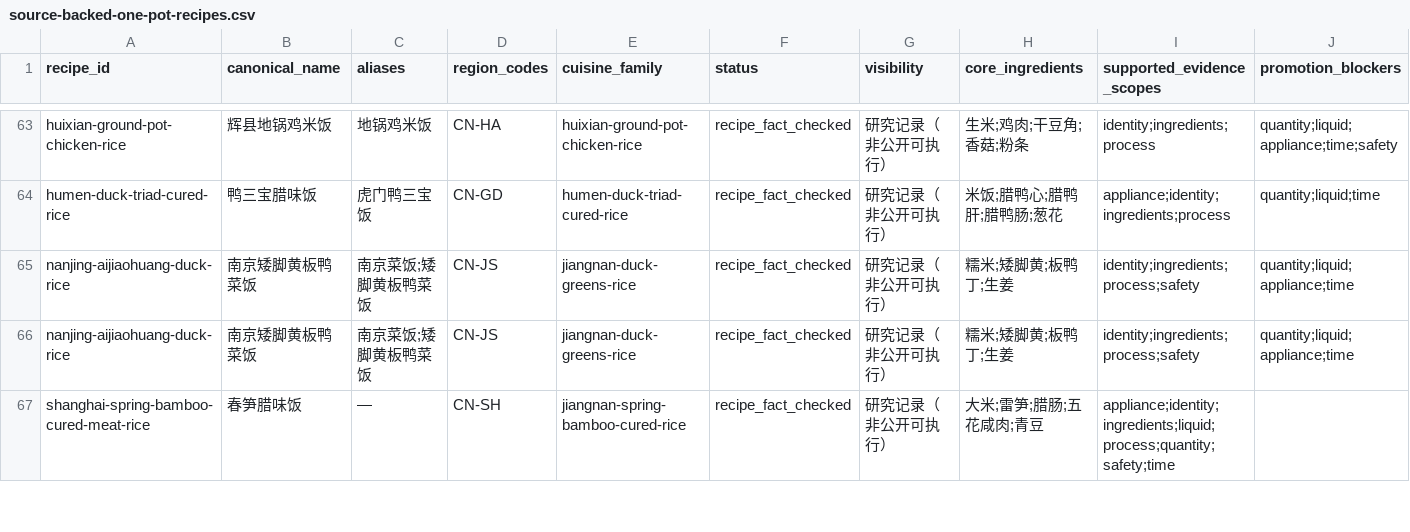
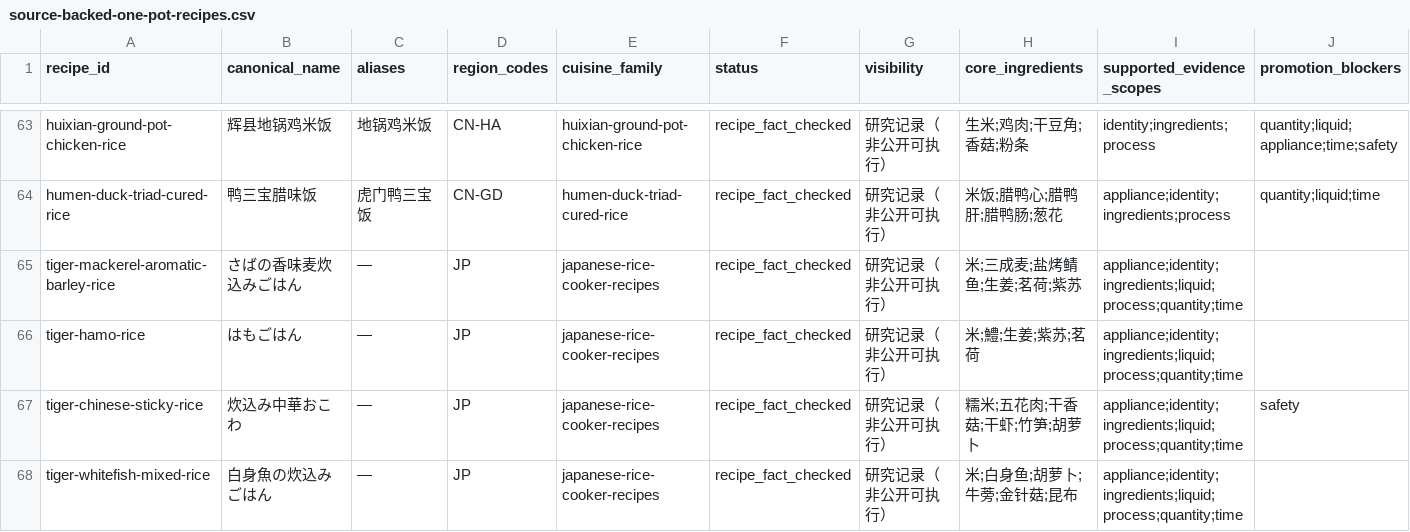
Before and after one commit to liuyuxin01210725-debug/yiguochu, a CSV file: docs/source-backed-one-pot-recipes.csv, drawn as a sheet; only a part is shown, gaps mark what is left out; the shorter side is filled out with more unchanged rows; rows hold the shown columns only; the diff covers the shown part only; the diff names each change by its address in the sheet, - before the commit and + after, or states it on an @@ line.

Commit message:
docs: define source-backed one-pot collection phase

```diff
--- a/docs/source-backed-one-pot-recipes.csv
+++ b/docs/source-backed-one-pot-recipes.csv
+row 65: tiger-mackerel-aromatic-barley-rice | さばの香味麦炊込みごはん | — | JP | japanese-rice-cooker-recipes | recipe_fact_checked | 研究记录（非公开可执行） | 米;三成麦;盐烤鲭鱼;生姜;茗荷;紫苏 | appliance;identity;ingredients;liquid;process;quantity;time
+row 66: tiger-hamo-rice | はもごはん | — | JP | japanese-rice-cooker-recipes | recipe_fact_checked | 研究记录（非公开可执行） | 米;鱧;生姜;紫苏;茗荷 | appliance;identity;ingredients;liquid;process;quantity;time
+row 67: tiger-chinese-sticky-rice | 炊込み中華おこわ | — | JP | japanese-rice-cooker-recipes | recipe_fact_checked | 研究记录（非公开可执行） | 糯米;五花肉;干香菇;干虾;竹笋;胡萝卜 | appliance;identity;ingredients;liquid;process;quantity;time | safety
+row 68: tiger-whitefish-mixed-rice | 白身魚の炊込みごはん | — | JP | japanese-rice-cooker-recipes | recipe_fact_checked | 研究记录（非公开可执行） | 米;白身鱼;胡萝卜;牛蒡;金针菇;昆布 | appliance;identity;ingredients;liquid;process;quantity;time
```
Also changed, not shown: 6 added rows elsewhere in this file, 4 other files.
